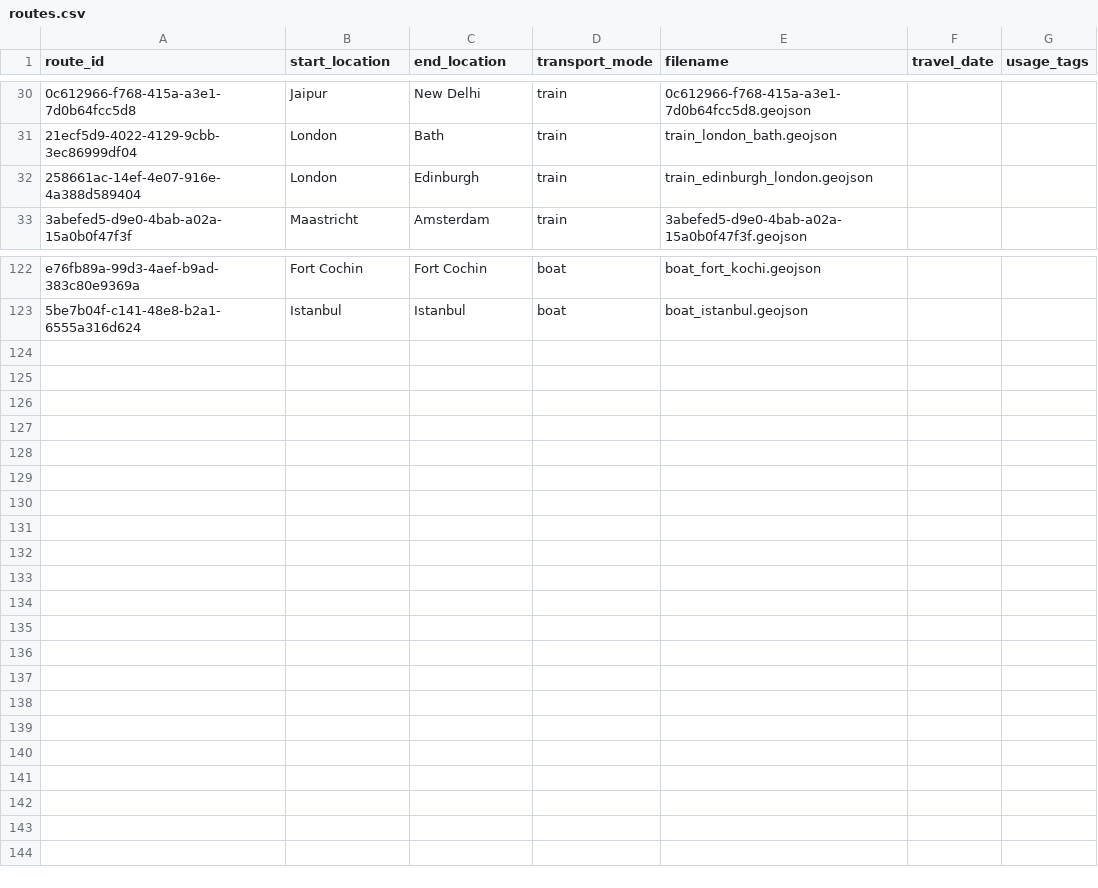
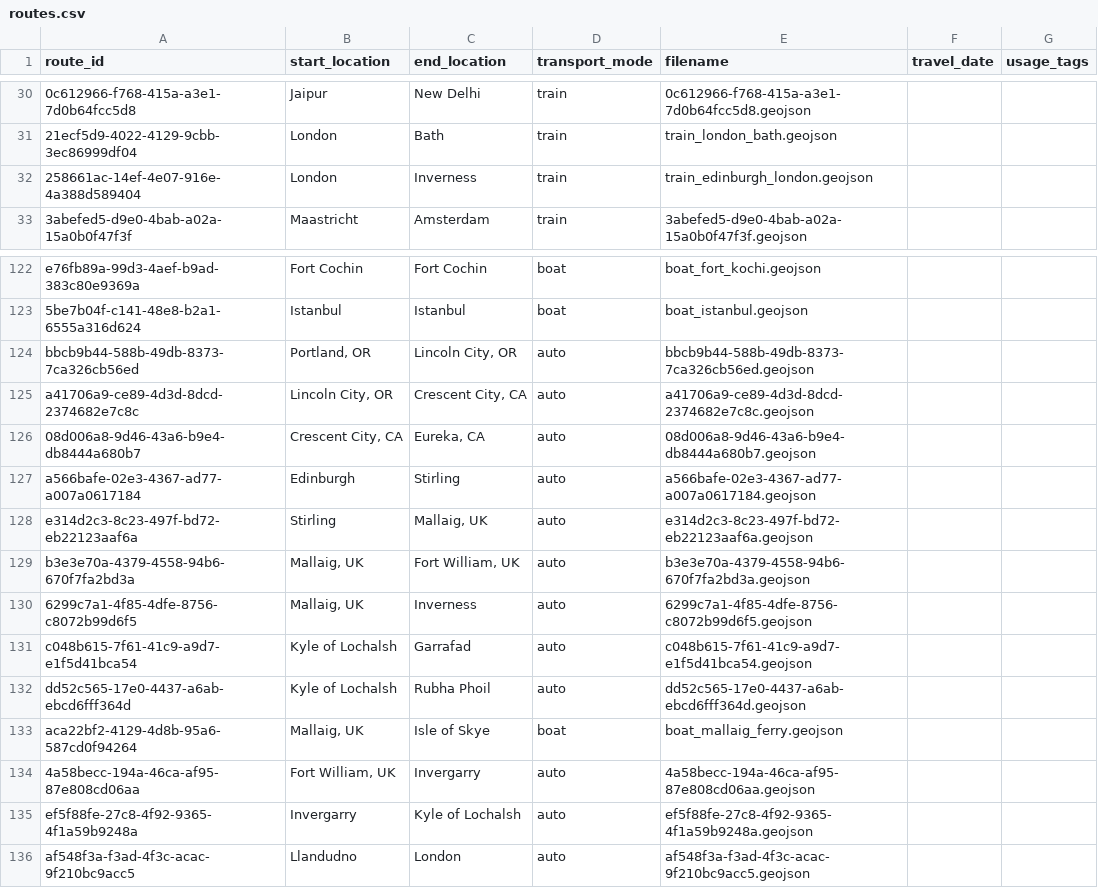
Before and after one commit to johbry17/Waypoints-A-Personal-BioGeography, a CSV file: docs/resources/data/routes.csv, drawn as a sheet; only a part is shown, gaps mark what is left out; the diff names each change by its address in the sheet, - before the commit and + after, or states it on an @@ line.

Commit message:
feat: add Oregon, scotland auto / train routes

```diff
--- a/docs/resources/data/routes.csv
+++ b/docs/resources/data/routes.csv
-C32 (end_location): Edinburgh
+C32 (end_location): Inverness
+row 124: bbcb9b44-588b-49db-8373-7ca326cb56ed | Portland, OR | Lincoln City, OR | auto | bbcb9b44-588b-49db-8373-7ca326cb56ed.geojson
+row 125: a41706a9-ce89-4d3d-8dcd-2374682e7c8c | Lincoln City, OR | Crescent City, CA | auto | a41706a9-ce89-4d3d-8dcd-2374682e7c8c.geojson
+row 126: 08d006a8-9d46-43a6-b9e4-db8444a680b7 | Crescent City, CA | Eureka, CA | auto | 08d006a8-9d46-43a6-b9e4-db8444a680b7.geojson
+row 127: a566bafe-02e3-4367-ad77-a007a0617184 | Edinburgh | Stirling | auto | a566bafe-02e3-4367-ad77-a007a0617184.geojson
+row 128: e314d2c3-8c23-497f-bd72-eb22123aaf6a | Stirling | Mallaig, UK | auto | e314d2c3-8c23-497f-bd72-eb22123aaf6a.geojson
+row 129: b3e3e70a-4379-4558-94b6-670f7fa2bd3a | Mallaig, UK | Fort William, UK | auto | b3e3e70a-4379-4558-94b6-670f7fa2bd3a.geojson
+row 130: 6299c7a1-4f85-4dfe-8756-c8072b99d6f5 | Mallaig, UK | Inverness | auto | 6299c7a1-4f85-4dfe-8756-c8072b99d6f5.geojson
+row 131: c048b615-7f61-41c9-a9d7-e1f5d41bca54 | Kyle of Lochalsh | Garrafad | auto | c048b615-7f61-41c9-a9d7-e1f5d41bca54.geojson
+row 132: dd52c565-17e0-4437-a6ab-ebcd6fff364d | Kyle of Lochalsh | Rubha Phoil | auto | dd52c565-17e0-4437-a6ab-ebcd6fff364d.geojson
+row 133: aca22bf2-4129-4d8b-95a6-587cd0f94264 | Mallaig, UK | Isle of Skye | boat | boat_mallaig_ferry.geojson
+row 134: 4a58becc-194a-46ca-af95-87e808cd06aa | Fort William, UK | Invergarry | auto | 4a58becc-194a-46ca-af95-87e808cd06aa.geojson
+row 135: ef5f88fe-27c8-4f92-9365-4f1a59b9248a | Invergarry | Kyle of Lochalsh | auto | ef5f88fe-27c8-4f92-9365-4f1a59b9248a.geojson
+row 136: af548f3a-f3ad-4f3c-acac-9f210bc9acc5 | Llandudno | London | auto | af548f3a-f3ad-4f3c-acac-9f210bc9acc5.geojson
```
Also changed, not shown: 20 other files.
